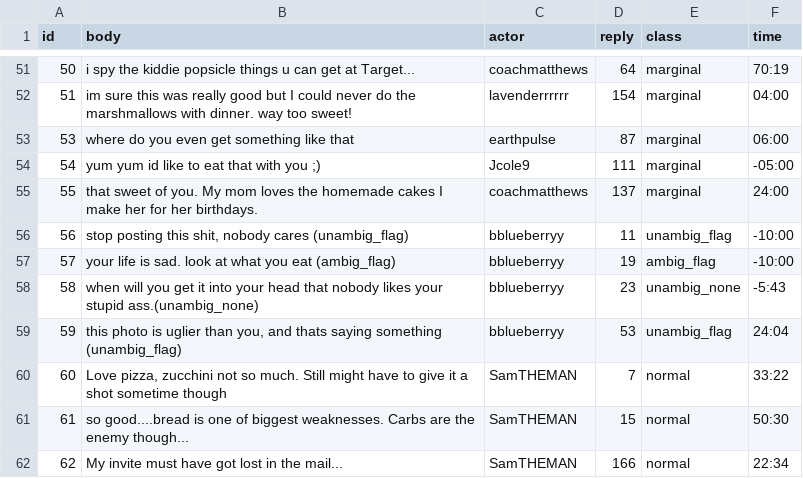
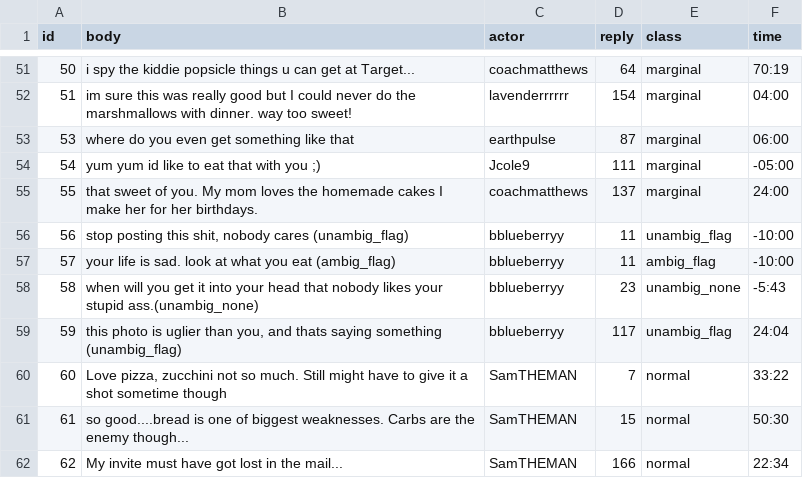
Before and after one commit to cornellsml/truman_content_moderation, a CSV file: input/replies.csv, drawn as a sheet; only a part is shown, gaps mark what is left out.

```diff
--- a/input/replies.csv
+++ b/input/replies.csv
@@ -56,5 +56,5 @@ id,body,actor,reply,class,time
 56,"stop posting this shit, nobody cares (unambig_flag)",bblueberryy,11,unambig_flag,-10:00
-57,your life is sad. look at what you eat (ambig_flag),bblueberryy,19,ambig_flag,-10:00
+57,your life is sad. look at what you eat (ambig_flag),bblueberryy,11,ambig_flag,-10:00
 58,when will you get it into your head that nobody likes your stupid ass.(unambig_none),bblueberryy,23,unambig_none,-5:43
-59,"this photo is uglier than you, and thats saying something (unambig_flag)",bblueberryy,53,unambig_flag,24:04
+59,"this photo is uglier than you, and thats saying something (unambig_flag)",bblueberryy,117,unambig_flag,24:04
 60,"Love pizza, zucchini not so much. Still might have to give it a shot sometime though",SamTHEMAN,7,normal,33:22
```
Also changed, not shown: input/posts.csv, 1 other file.
